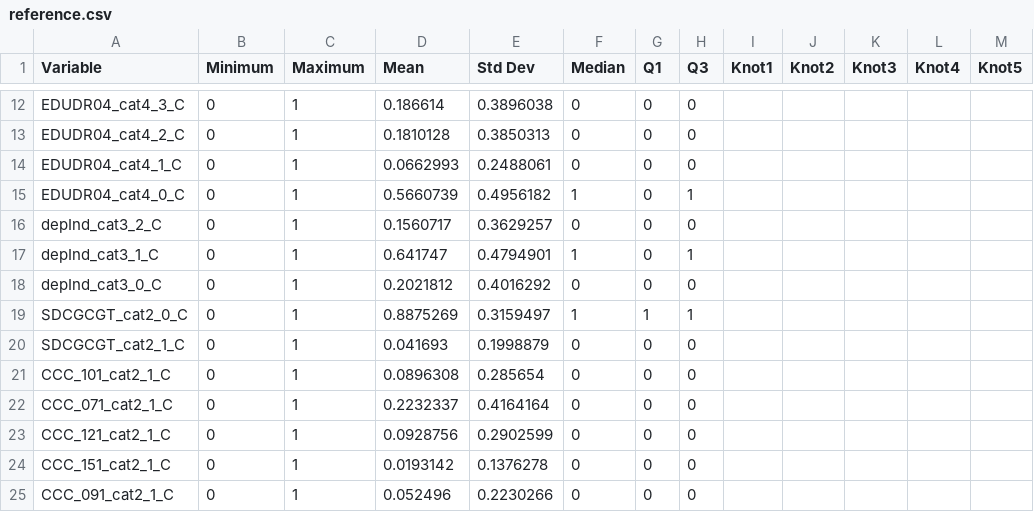
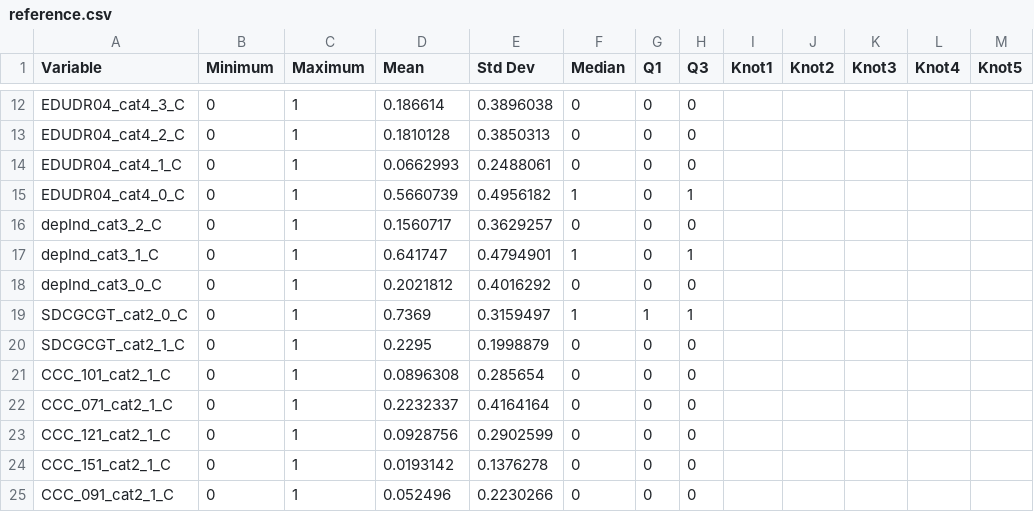
Before and after one commit to asifriazminhas/pbl-calculator-engine-assets, a CSV file: MPoRTv2-PUMF/male/reference.csv, drawn as a sheet; only a part is shown, gaps mark what is left out.

Commit message:
[Bug] Updated means for ethnicity variables in reference files for MPoRTv2-PUMF algorithm

```diff
--- a/MPoRTv2-PUMF/male/reference.csv
+++ b/MPoRTv2-PUMF/male/reference.csv
@@ -18,4 +18,4 @@ depInd_cat3_1_C,0,1,0.641747,0.4794901,1,0,1,,,,,
 depInd_cat3_0_C,0,1,0.2021812,0.4016292,0,0,0,,,,,
-SDCGCGT_cat2_0_C,0,1,0.8875269,0.3159497,1,1,1,,,,,
-SDCGCGT_cat2_1_C,0,1,0.041693,0.1998879,0,0,0,,,,,
+SDCGCGT_cat2_0_C,0,1,0.7369,0.3159497,1,1,1,,,,,
+SDCGCGT_cat2_1_C,0,1,0.2295,0.1998879,0,0,0,,,,,
 CCC_101_cat2_1_C,0,1,0.0896308,0.285654,0,0,0,,,,,
```
Also changed, not shown: MPoRTv2-PUMF/female/reference.csv.
